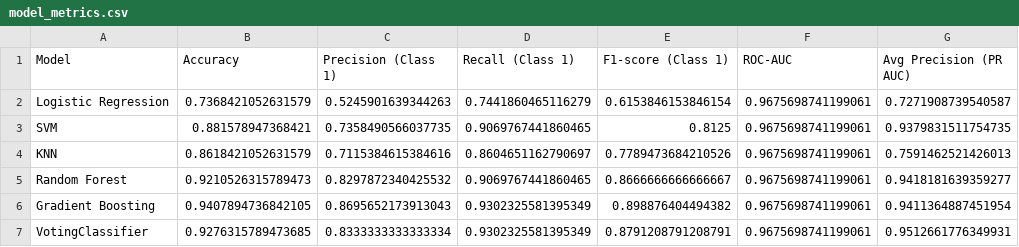
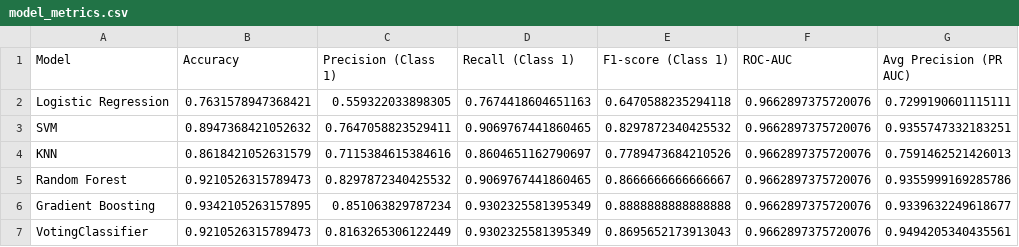
Before and after one commit to Aligaber00/bakary-gasama-proj, a CSV file: Smart Phone Prices Prediction/model_metrics.csv, drawn as a sheet.

```diff
--- a/Smart Phone Prices Prediction/model_metrics.csv
+++ b/Smart Phone Prices Prediction/model_metrics.csv
@@ -1,7 +1,7 @@
 Model,Accuracy,Precision (Class 1),Recall (Class 1),F1-score (Class 1),ROC-AUC,Avg Precision (PR AUC)
-Logistic Regression,0.7368421052631579,0.5245901639344263,0.7441860465116279,0.6153846153846154,0.9675698741199061,0.7271908739540587
-SVM,0.881578947368421,0.7358490566037735,0.9069767441860465,0.8125,0.9675698741199061,0.9379831511754735
-KNN,0.8618421052631579,0.7115384615384616,0.8604651162790697,0.7789473684210526,0.9675698741199061,0.7591462521426013
-Random Forest,0.9210526315789473,0.8297872340425532,0.9069767441860465,0.8666666666666667,0.9675698741199061,0.9418181639359277
-Gradient Boosting,0.9407894736842105,0.8695652173913043,0.9302325581395349,0.898876404494382,0.9675698741199061,0.9411364887451954
-VotingClassifier,0.9276315789473685,0.8333333333333334,0.9302325581395349,0.8791208791208791,0.9675698741199061,0.9512661776349931
+Logistic Regression,0.7631578947368421,0.559322033898305,0.7674418604651163,0.6470588235294118,0.9662897375720076,0.7299190601115111
+SVM,0.8947368421052632,0.7647058823529411,0.9069767441860465,0.8297872340425532,0.9662897375720076,0.9355747332183251
+KNN,0.8618421052631579,0.7115384615384616,0.8604651162790697,0.7789473684210526,0.9662897375720076,0.7591462521426013
+Random Forest,0.9210526315789473,0.8297872340425532,0.9069767441860465,0.8666666666666667,0.9662897375720076,0.9355999169285786
+Gradient Boosting,0.9342105263157895,0.851063829787234,0.9302325581395349,0.8888888888888888,0.9662897375720076,0.9339632249618677
+VotingClassifier,0.9210526315789473,0.8163265306122449,0.9302325581395349,0.8695652173913043,0.9662897375720076,0.9494205340435561
```
Also changed, not shown: 30 other files.
